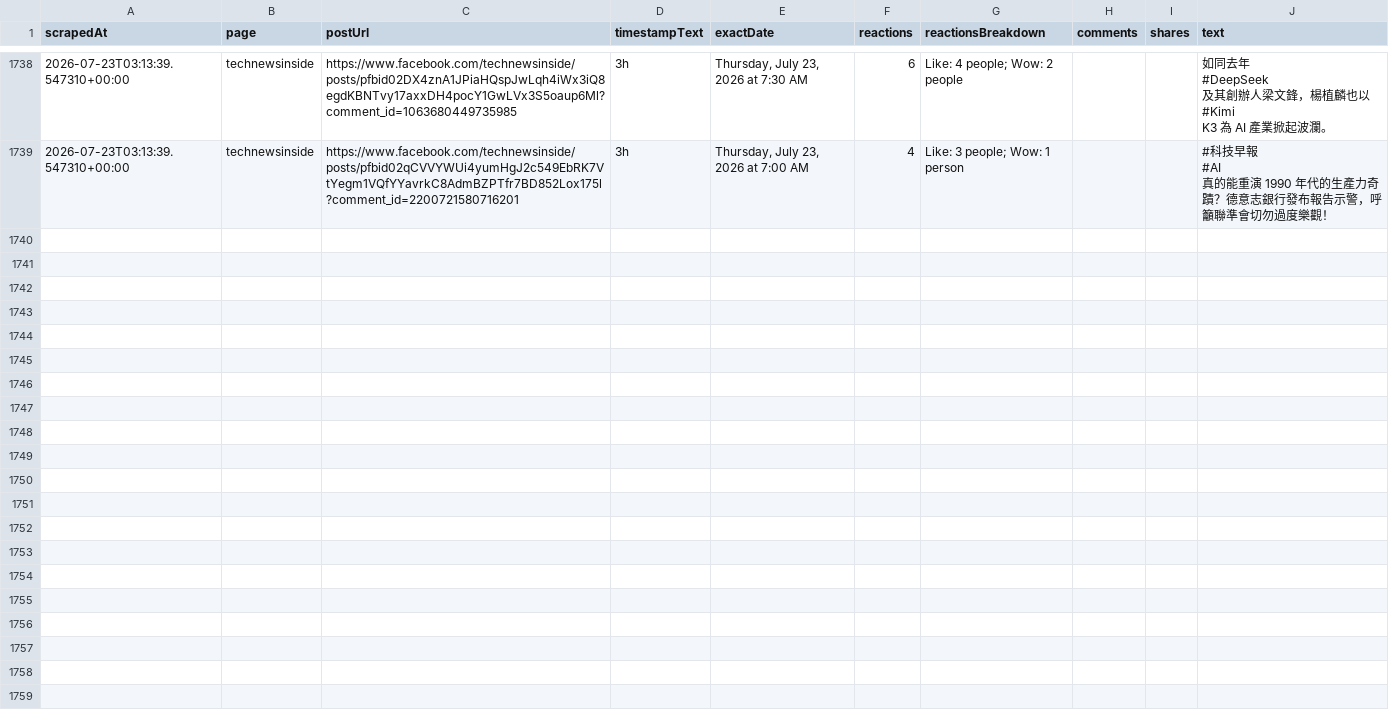
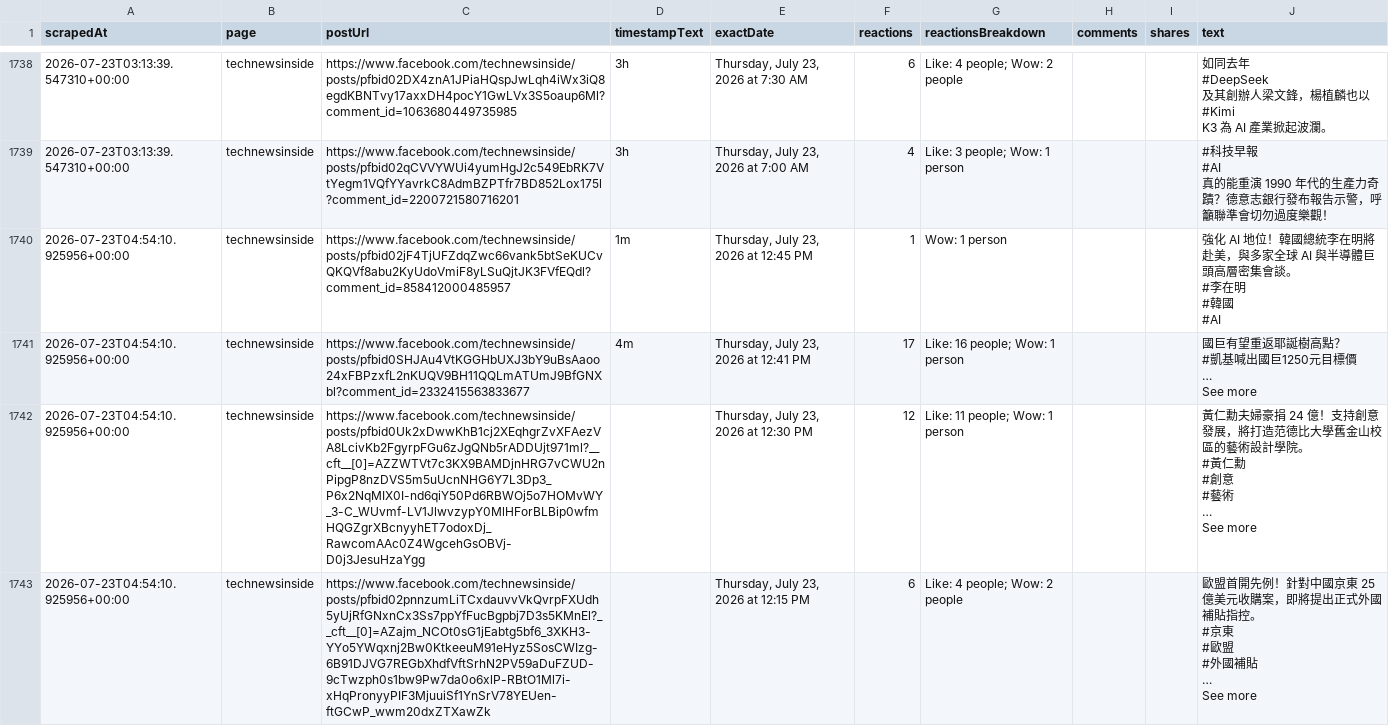
Before and after one commit to elainekaotf/TrendForceDashboard, a CSV file: csv/facebook/technewsinside.csv, drawn as a sheet; only a part is shown, gaps mark what is left out; ↵ is a line break in a cell; the diff covers the shown part only; the diff names each change by its address in the sheet, - before the commit and + after, or states it on an @@ line.

```diff
--- a/csv/facebook/technewsinside.csv
+++ b/csv/facebook/technewsinside.csv
+row 1740: 2026-07-23T04:54:10.925956+00:00 | technewsinside | https://www.facebook.com/technewsinside/posts/pfbid02jF4TjUFZdqZwc66vank5btSeKUCvQKQVf8abu2KyUdoVmiF8yLSuQjtJK3FVfEQdl?comment_id=858412000485957 | 1m | Thursday, July 23, 2026 at 12:45 PM | 1 | Wow: 1 person |  |  | 強化 AI 地位！韓國總統李在明將赴美，與多家全球 AI 與半導體巨頭高層密集會談。 ↵ #李在明 ↵ #韓國 ↵ #AI
+row 1741: 2026-07-23T04:54:10.925956+00:00 | technewsinside | https://www.facebook.com/technewsinside/posts/pfbid0SHJAu4VtKGGHbUXJ3bY9uBsAaoo24xFBPzxfL2nKUQV9BH11QQLmATUmJ9BfGNXbl?comment_id=2332415563833677 | 4m | Thursday, July 23, 2026 at 12:41 PM | 17 | Like: 16 people; Wow: 1 person |  |  | 國巨有望重返耶誕樹高點？ ↵ #凱基喊出國巨1250元目標價 ↵ … ↵ See more
+row 1742: 2026-07-23T04:54:10.925956+00:00 | technewsinside | https://www.facebook.com/technewsinside/posts/pfbid0Uk2xDwwKhB1cj2XEqhgrZvXFAezVA8LcivKb2FgyrpFGu6zJgQNb5rADDUjt971ml?__cft__[0]=AZZWTVt7c3KX9BAMDjnHRG7vCWU2nPipgP8nzDVS5m5uUcnNHG6Y7L3Dp3_P6x2NqMIX0I-nd6qiY50Pd6RBWOj5o7HOMvWY_3-C_WUvmf-LV1JlwvzypY0MlHForBLBip0wfmHQGZgrXBcnyyhET7odoxDj_RawcomAAc0Z4WgcehGsOBVj-D0j3JesuHzaYgg |  | Thursday, July 23, 2026 at 12:30 PM | 12 | Like: 11 people; Wow: 1 person |  |  | 黃仁勳夫婦豪捐 24 億！支持創意發展，將打造范德比大學舊金山校區的藝術設計學院。 ↵ #黃仁勳 ↵ #創意 ↵ #藝術 ↵ … ↵ See more
+row 1743: 2026-07-23T04:54:10.925956+00:00 | technewsinside | https://www.facebook.com/technewsinside/posts/pfbid02pnnzumLiTCxdauvvVkQvrpFXUdh5yUjRfGNxnCx3Ss7ppYfFucBgpbj7D3s5KMnEl?__cft__[0]=AZajm_NCOt0sG1jEabtg5bf6_3XKH3-YYo5YWqxnj2Bw0KtkeeuM91eHyz5SosCWIzg-6B91DJVG7REGbXhdfVftSrhN2PV59aDuFZUD-9cTwzph0s1bw9Pw7da0o6xlP-RBtO1Ml7i-xHqPronyyPIF3MjuuiSf1YnSrV78YEUen-ftGCwP_wwm20dxZTXawZk |  | Thursday, July 23, 2026 at 12:15 PM | 6 | Like: 4 people; Wow: 2 people |  |  | 歐盟首開先例！針對中國京東 25 億美元收購案，即將提出正式外國補貼指控。 ↵ #京東 ↵ #歐盟 ↵ #外國補貼 ↵ … ↵ See more
```
Also changed, not shown: 4 added rows elsewhere in this file, csv/QQ_Timmy.csv, csv/facebook/ctee.fans.csv, 35 other files.
